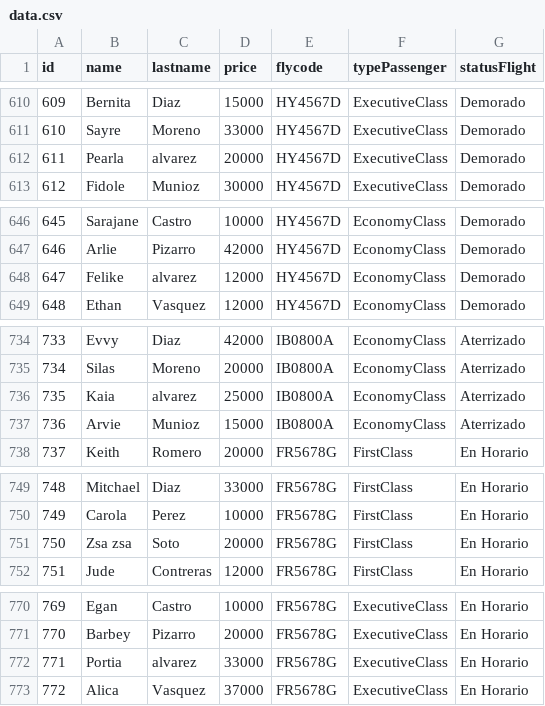
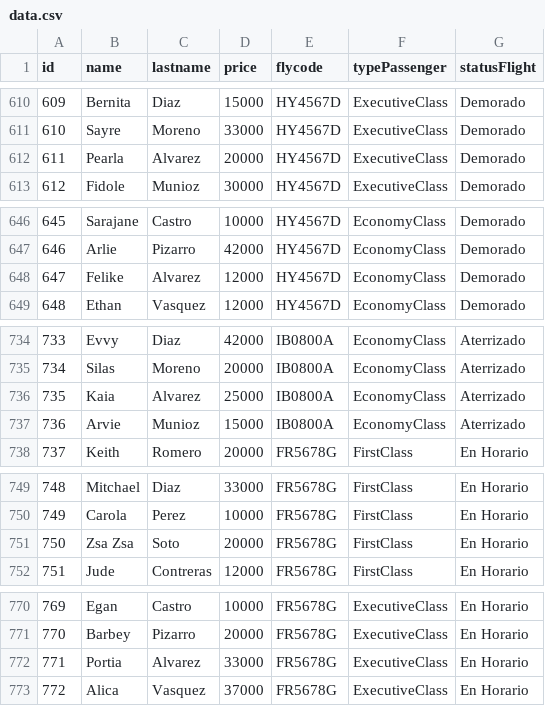
Before and after one commit to claudioeberle/tp_laboratorio_1, a CSV file: TP_3/data.csv, drawn as a sheet; only a part is shown, gaps mark what is left out; the diff covers the shown part only.

```diff
--- a/TP_3/data.csv
+++ b/TP_3/data.csv
@@ -611,3 +611,3 @@ id,name,lastname,price,flycode,typePassenger,statusFlight
 610,Sayre,Moreno,33000,HY4567D,ExecutiveClass,Demorado
-611,Pearla,alvarez,20000,HY4567D,ExecutiveClass,Demorado
+611,Pearla,Alvarez,20000,HY4567D,ExecutiveClass,Demorado
 612,Fidole,Munioz,30000,HY4567D,ExecutiveClass,Demorado
@@ -647,3 +647,3 @@ id,name,lastname,price,flycode,typePassenger,statusFlight
 646,Arlie,Pizarro,42000,HY4567D,EconomyClass,Demorado
-647,Felike,alvarez,12000,HY4567D,EconomyClass,Demorado
+647,Felike,Alvarez,12000,HY4567D,EconomyClass,Demorado
 648,Ethan,Vasquez,12000,HY4567D,EconomyClass,Demorado
@@ -735,3 +735,3 @@ id,name,lastname,price,flycode,typePassenger,statusFlight
 734,Silas,Moreno,20000,IB0800A,EconomyClass,Aterrizado
-735,Kaia,alvarez,25000,IB0800A,EconomyClass,Aterrizado
+735,Kaia,Alvarez,25000,IB0800A,EconomyClass,Aterrizado
 736,Arvie,Munioz,15000,IB0800A,EconomyClass,Aterrizado
@@ -750,3 +750,3 @@ id,name,lastname,price,flycode,typePassenger,statusFlight
 749,Carola,Perez,10000,FR5678G,FirstClass,En Horario
-750,Zsa zsa,Soto,20000,FR5678G,FirstClass,En Horario
+750,Zsa Zsa,Soto,20000,FR5678G,FirstClass,En Horario
 751,Jude,Contreras,12000,FR5678G,FirstClass,En Horario
@@ -771,3 +771,3 @@ id,name,lastname,price,flycode,typePassenger,statusFlight
 770,Barbey,Pizarro,20000,FR5678G,ExecutiveClass,En Horario
-771,Portia,alvarez,33000,FR5678G,ExecutiveClass,En Horario
+771,Portia,Alvarez,33000,FR5678G,ExecutiveClass,En Horario
 772,Alica,Vasquez,37000,FR5678G,ExecutiveClass,En Horario
```
Also changed, not shown: 14 edited cells elsewhere in this file, 5 other files.
